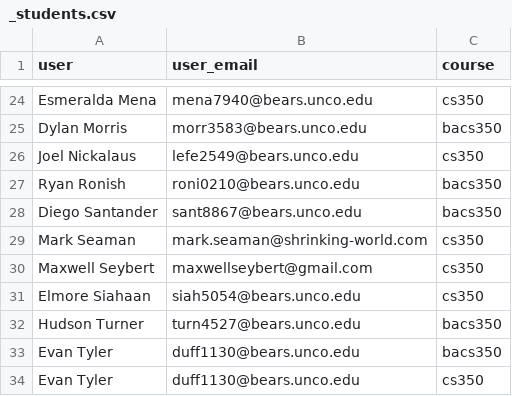
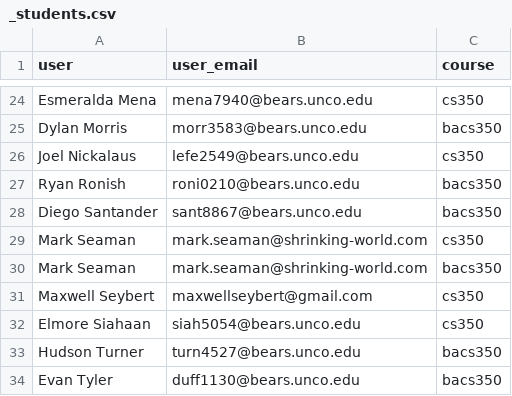
Before and after one commit to Mark-Seaman/Shrinking-World-Pubs, a CSV file: bacs350/_students.csv, drawn as a sheet; only a part is shown, gaps mark what is left out; the shorter side is filled out with more unchanged rows.

Commit message:
Mark bacs350

```diff
--- a/bacs350/_students.csv
+++ b/bacs350/_students.csv
@@ -29,2 +29,3 @@ Diego Santander,sant8867@bears.unco.edu,bacs350
 Mark Seaman,mark.seaman@shrinking-world.com,cs350
+Mark Seaman,mark.seaman@shrinking-world.com,bacs350
 Maxwell Seybert,maxwellseybert@gmail.com,cs350
```
